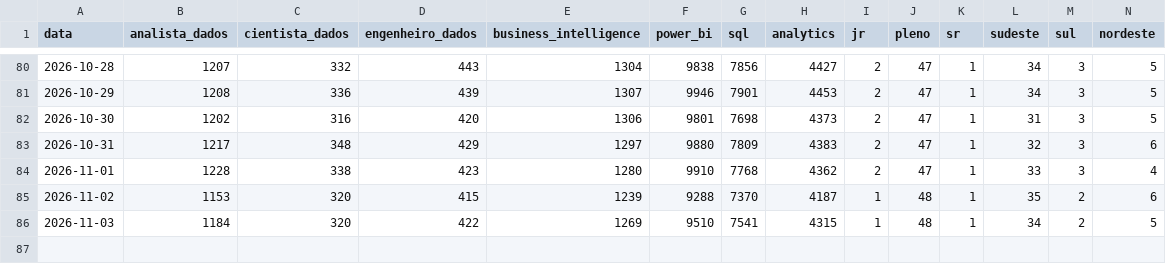
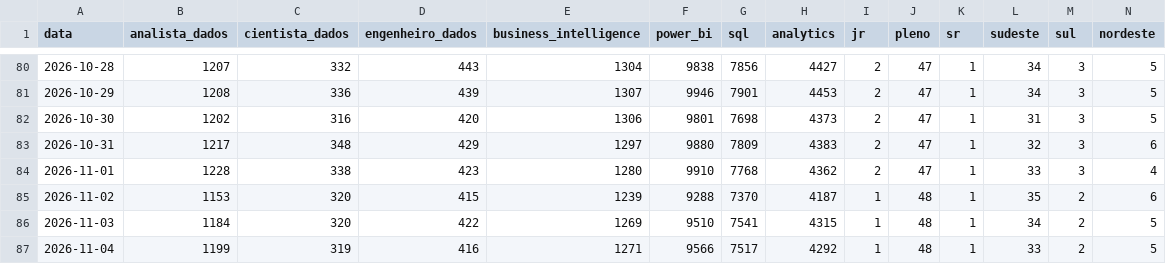
Before and after one commit to DevJhon-afk/dashboard-bi-brasil, a CSV file: data/vagas_mercado.csv, drawn as a sheet; only a part is shown, gaps mark what is left out; rows hold the shown columns only; the diff names each change by its address in the sheet, - before the commit and + after, or states it on an @@ line.

```diff
--- a/data/vagas_mercado.csv
+++ b/data/vagas_mercado.csv
+row 87: 2026-11-04 | 1199 | 319 | 416 | 1271 | 9566 | 7517 | 4292 | 1 | 48 | 1 | 33 | 2 | 5
```
